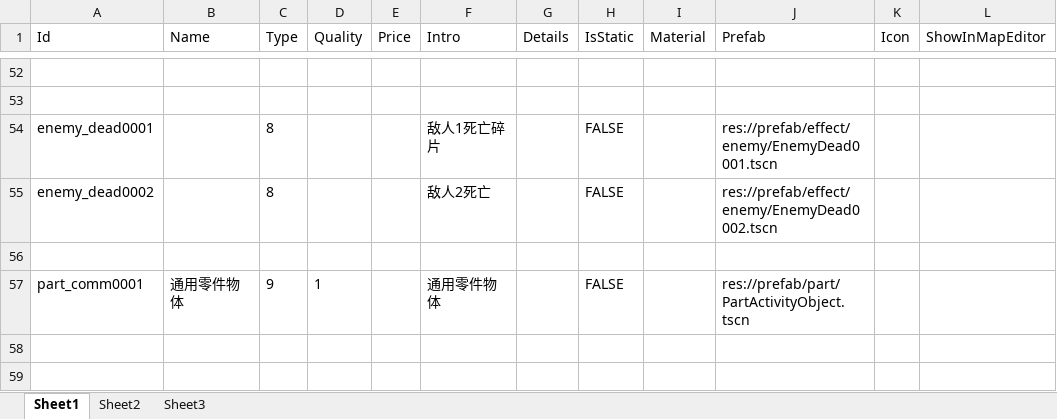
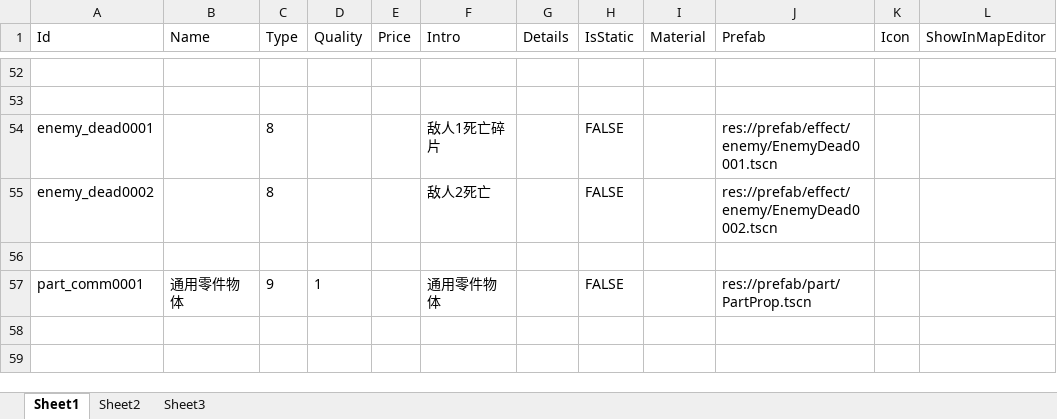
Before and after one commit to xlljc/GunfireDungeon, an Excel workbook: GunfireDungeon_Godot/excel/ActivityBase.xlsx, sheet Sheet1, drawn as a sheet; only a part is shown, gaps mark what is left out; values as stored, in another font and other column widths than the file's, no borders; the diff names each change by its address in the sheet, - before the commit and + after, or states it on an @@ line.

```diff
--- a/GunfireDungeon_Godot/excel/ActivityBase.xlsx (sheet Sheet1)
+++ b/GunfireDungeon_Godot/excel/ActivityBase.xlsx (sheet Sheet1)
-J57 (Prefab): res://prefab/part/PartActivityObject.tscn
+J57 (Prefab): res://prefab/part/PartProp.tscn
```
Also changed, not shown: GunfireDungeon_Godot/excel/PartBase.xlsx, 34 other files.
